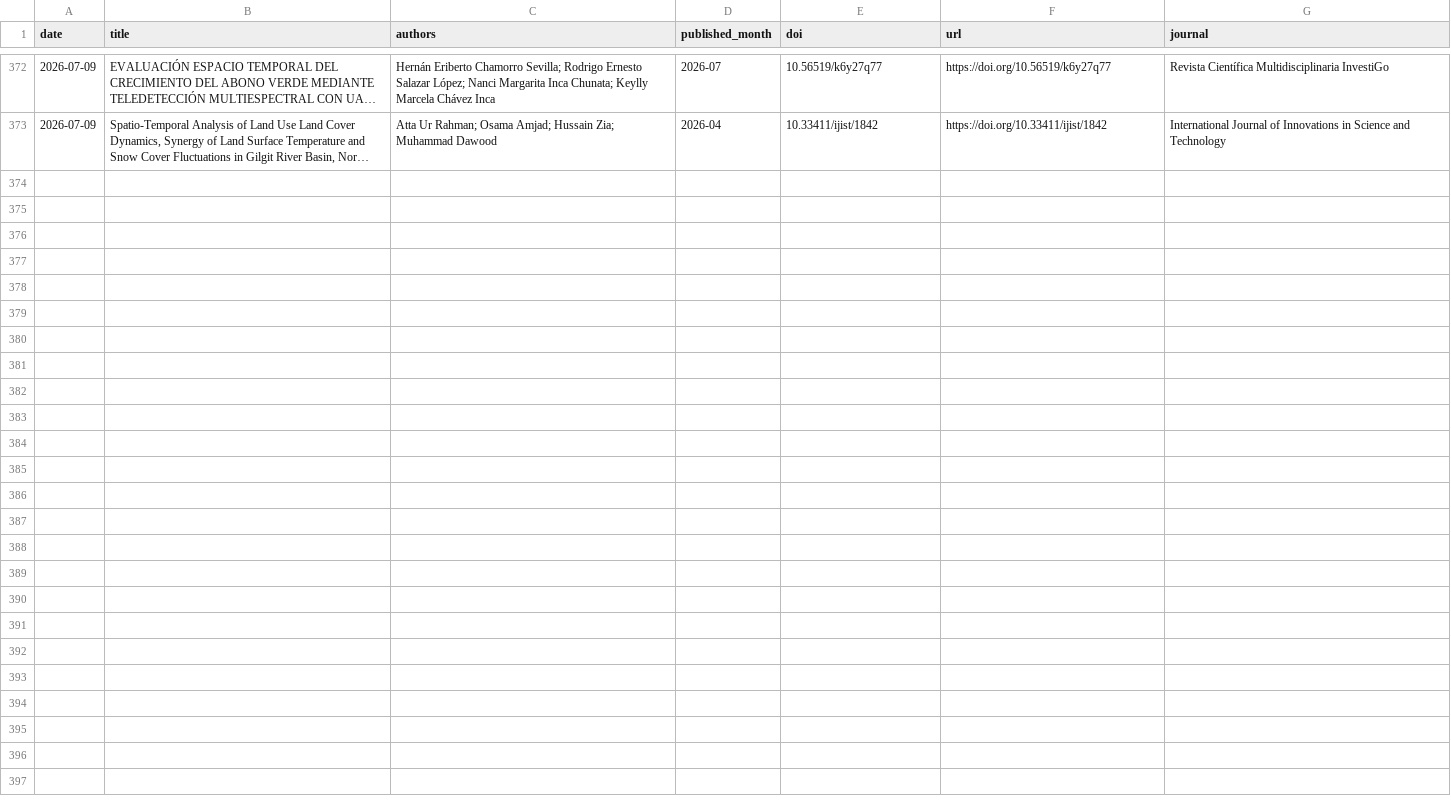
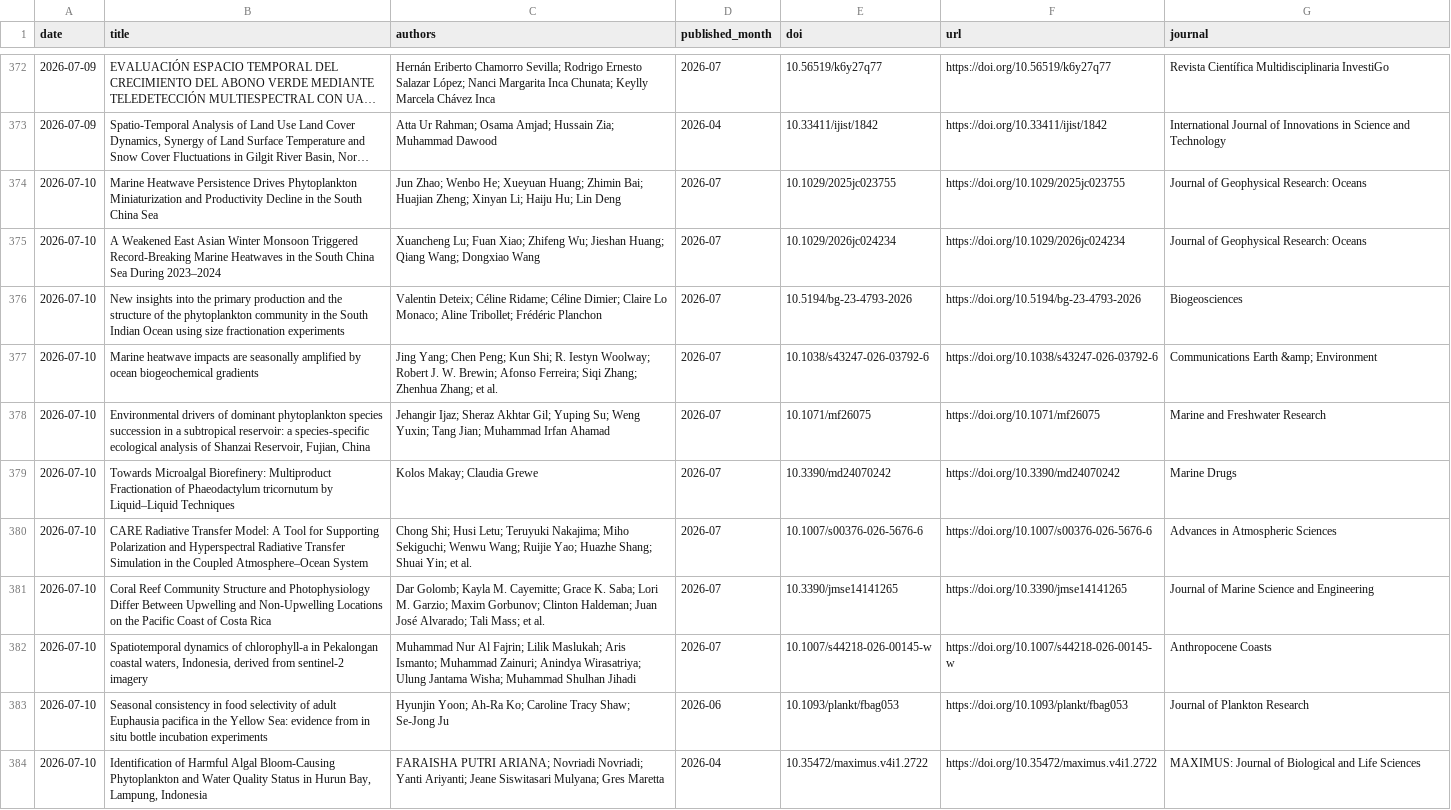
Before and after one commit to MengyuLi15/MengyuLi15.github.io, a CSV file: 推送历史_论文索引.csv, drawn as a sheet; only a part is shown, gaps mark what is left out; long unchanged cells end in …; the diff names each change by its address in the sheet, - before the commit and + after, or states it on an @@ line.

```diff
--- a/推送历史_论文索引.csv
+++ b/推送历史_论文索引.csv
+row 374: 2026-07-10 | Marine Heatwave Persistence Drives Phytoplankton Miniaturization and Productivity Decline in the South China Sea | Jun Zhao; Wenbo He; Xueyuan Huang; Zhimin Bai; Huajian Zheng; Xinyan Li; Haiju Hu; Lin Deng | 2026-07 | 10.1029/2025jc023755 | https://doi.org/10.1029/2025jc023755 | Journal of Geophysical Research: Oceans
+row 375: 2026-07-10 | A Weakened East Asian Winter Monsoon Triggered Record‐Breaking Marine Heatwaves in the South China Sea During 2023–2024 | Xuancheng Lu; Fuan Xiao; Zhifeng Wu; Jieshan Huang; Qiang Wang; Dongxiao Wang | 2026-07 | 10.1029/2026jc024234 | https://doi.org/10.1029/2026jc024234 | Journal of Geophysical Research: Oceans
+row 376: 2026-07-10 | New insights into the primary production and the structure of the phytoplankton community in the South Indian Ocean using size fractionation experiments | Valentin Deteix; Céline Ridame; Céline Dimier; Claire Lo Monaco; Aline Tribollet; Frédéric Planchon | 2026-07 | 10.5194/bg-23-4793-2026 | https://doi.org/10.5194/bg-23-4793-2026 | Biogeosciences
+row 377: 2026-07-10 | Marine heatwave impacts are seasonally amplified by ocean biogeochemical gradients | Jing Yang; Chen Peng; Kun Shi; R. Iestyn Woolway; Robert J. W. Brewin; Afonso Ferreira; Siqi Zhang; Zhenhua Zhang; et al. | 2026-07 | 10.1038/s43247-026-03792-6 | https://doi.org/10.1038/s43247-026-03792-6 | Communications Earth &amp; Environment
+row 378: 2026-07-10 | Environmental drivers of dominant phytoplankton species succession in a subtropical reservoir: a species-specific ecological analysis of Shanzai Reservoir, Fujian, China | Jehangir Ijaz; Sheraz Akhtar Gil; Yuping Su; Weng Yuxin; Tang Jian; Muhammad Irfan Ahamad | 2026-07 | 10.1071/mf26075 | https://doi.org/10.1071/mf26075 | Marine and Freshwater Research
+row 379: 2026-07-10 | Towards Microalgal Biorefinery: Multiproduct Fractionation of Phaeodactylum tricornutum by Liquid–Liquid Techniques | Kolos Makay; Claudia Grewe | 2026-07 | 10.3390/md24070242 | https://doi.org/10.3390/md24070242 | Marine Drugs
+row 380: 2026-07-10 | CARE Radiative Transfer Model: A Tool for Supporting Polarization and Hyperspectral Radiative Transfer Simulation in the Coupled Atmosphere–Ocean System | Chong Shi; Husi Letu; Teruyuki Nakajima; Miho Sekiguchi; Wenwu Wang; Ruijie Yao; Huazhe Shang; Shuai Yin; et al. | 2026-07 | 10.1007/s00376-026-5676-6 | https://doi.org/10.1007/s00376-026-5676-6 | Advances in Atmospheric Sciences
+row 381: 2026-07-10 | Coral Reef Community Structure and Photophysiology Differ Between Upwelling and Non-Upwelling Locations on the Pacific Coast of Costa Rica | Dar Golomb; Kayla M. Cayemitte; Grace K. Saba; Lori M. Garzio; Maxim Gorbunov; Clinton Haldeman; Juan José Alvarado; Tali Mass; et al. | 2026-07 | 10.3390/jmse14141265 | https://doi.org/10.3390/jmse14141265 | Journal of Marine Science and Engineering
+row 382: 2026-07-10 | Spatiotemporal dynamics of chlorophyll-a in Pekalongan coastal waters, Indonesia, derived from sentinel-2 imagery | Muhammad Nur Al Fajrin; Lilik Maslukah; Aris Ismanto; Muhammad Zainuri; Anindya Wirasatriya; Ulung Jantama Wisha; Muhammad Shulhan Jihadi | 2026-07 | 10.1007/s44218-026-00145-w | https://doi.org/10.1007/s44218-026-00145-w | Anthropocene Coasts
+row 383: 2026-07-10 | Seasonal consistency in food selectivity of adult Euphausia pacifica in the Yellow Sea: evidence from in situ bottle incubation experiments | Hyunjin Yoon; Ah-Ra Ko; Caroline Tracy Shaw; Se-Jong Ju | 2026-06 | 10.1093/plankt/fbag053 | https://doi.org/10.1093/plankt/fbag053 | Journal of Plankton Research
+row 384: 2026-07-10 | Identification of Harmful Algal Bloom-Causing Phytoplankton and Water Quality Status in Hurun Bay, Lampung, Indonesia | FARAISHA PUTRI ARIANA; Novriadi Novriadi; Yanti Ariyanti; Jeane Siswitasari Mulyana; Gres Maretta | 2026-04 | 10.35472/maximus.v4i1.2722 | https://doi.org/10.35472/maximus.v4i1.2722 | MAXIMUS: Journal of Biological and Life Sciences
```
Also changed, not shown: 3 other files.
